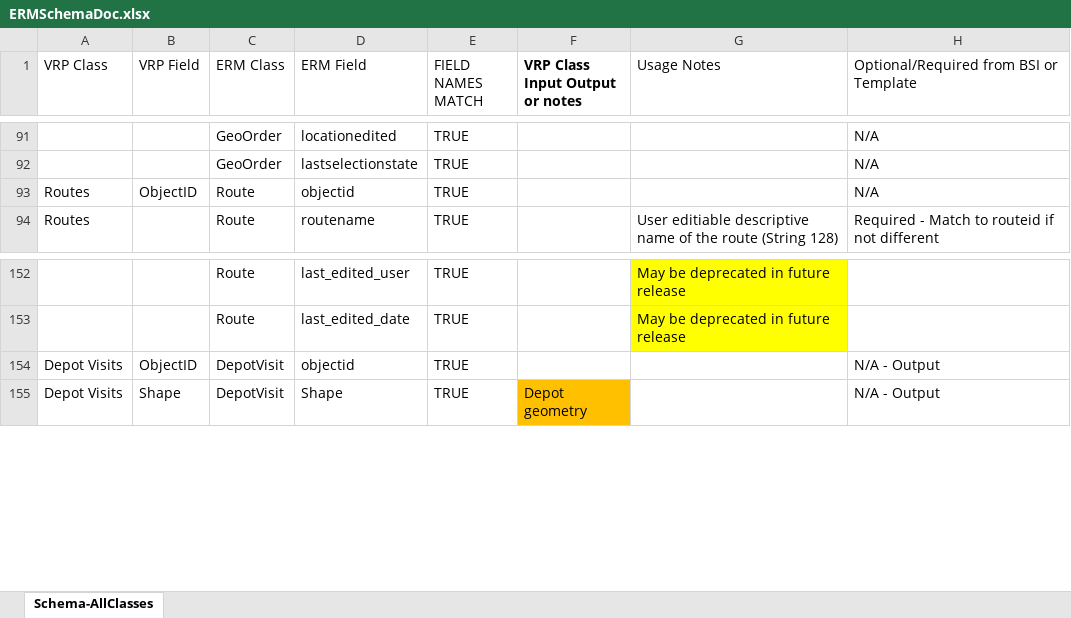
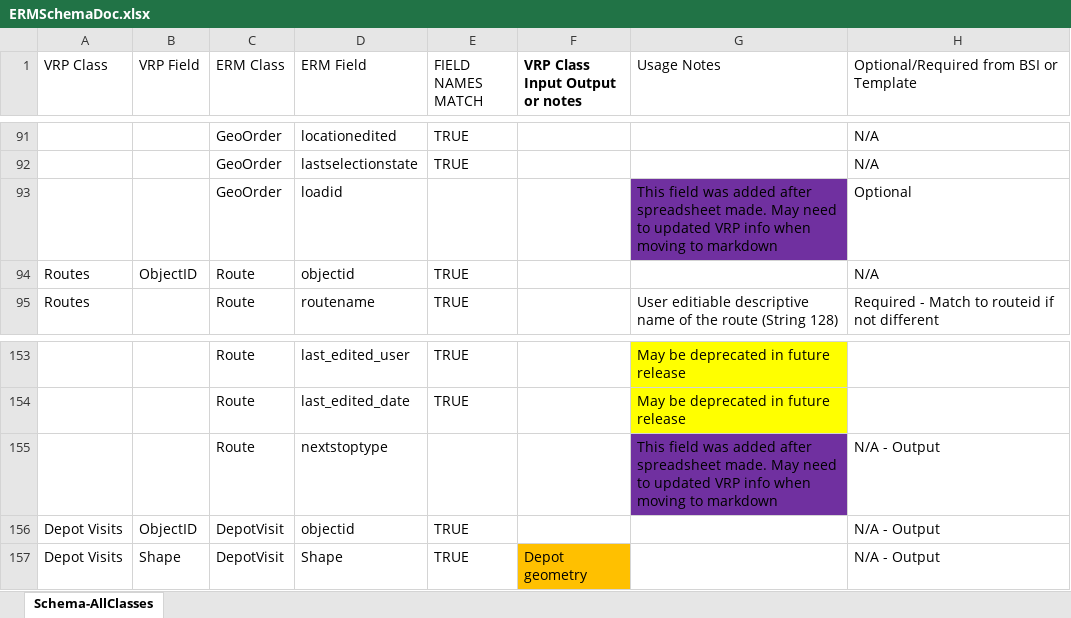
Before and after one commit to EsriPS/enterprise-route-management, an Excel workbook: Schema/ERMSchemaDoc.xlsx, sheet Schema-AllClasses, drawn as a sheet; only a part is shown, gaps mark what is left out; values as stored, in another font and other column widths than the file's, no borders; conditional formats not drawn; the diff names each change by its address in the sheet, - before the commit and + after, or states it on an @@ line.

Commit message:
Add new fields to schema doc

```diff
--- a/Schema/ERMSchemaDoc.xlsx (sheet Schema-AllClasses)
+++ b/Schema/ERMSchemaDoc.xlsx (sheet Schema-AllClasses)
+row 93:  |  | GeoOrder | loadid |  |  | This field was added after spreadsheet made. May need to updated VRP info when moving to markdown | Optional
+row 155:  |  | Route | nextstoptype |  |  | This field was added after spreadsheet made. May need to updated VRP info when moving to markdown | N/A - Output
```
Also changed, not shown: formulas that keep their value.
